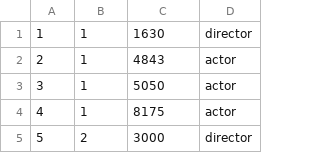
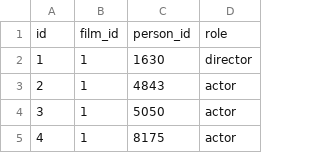
Before and after one commit to darko0124/Python-CSV, a CSV file: roles.csv, drawn as a sheet; only a part is shown; the shorter side is filled out with more unchanged rows; the diff names each change by its address in the sheet, - before the commit and + after, or states it on an @@ line.

Commit message:
Update roles.csv
Added column names to the csv file.

```diff
--- a/roles.csv
+++ b/roles.csv
+row 1: id | film_id | person_id | role
```
